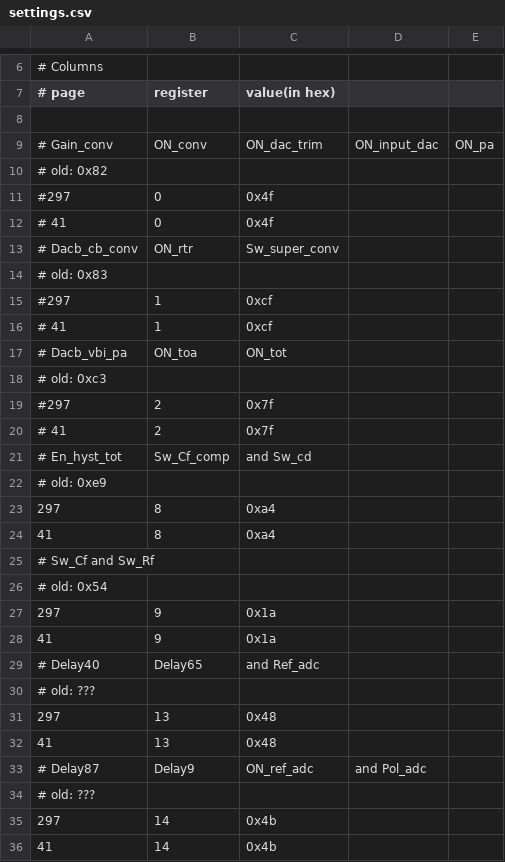
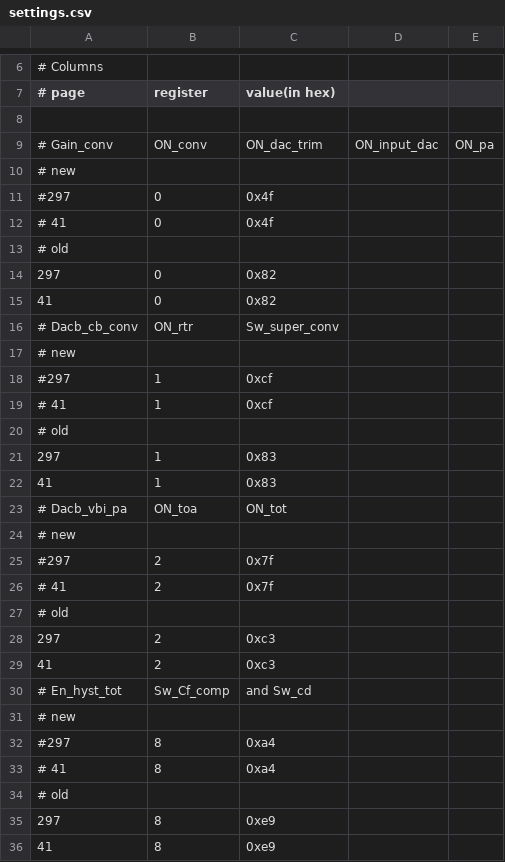
Before and after one commit to tomeichlersmith/ldmx-cob, a CSV file: settings.csv, drawn as a sheet; only a part is shown, gaps mark what is left out; the shorter side is filled out with more unchanged rows; the diff covers the shown part only.

Commit message:
more comments and updates to settings csv

```diff
--- a/settings.csv
+++ b/settings.csv
@@ -9,16 +9,28 @@
 # Gain_conv, ON_conv, ON_dac_trim, ON_input_dac, ON_pa
-#   old: 0x82
+#   new
 #297, 0, 0x4f
 # 41, 0, 0x4f
+#   old
+297, 0, 0x82
+ 41, 0, 0x82
 # Dacb_cb_conv, ON_rtr, Sw_super_conv
-#   old: 0x83
+#   new
 #297, 1, 0xcf
 # 41, 1, 0xcf
+#   old
+297, 1, 0x83
+ 41, 1, 0x83
 # Dacb_vbi_pa, ON_toa, ON_tot
-#   old: 0xc3
+#   new
 #297, 2, 0x7f
 # 41, 2, 0x7f
+#   old
+297, 2, 0xc3
+ 41, 2, 0xc3
 # En_hyst_tot, Sw_Cf_comp, and Sw_cd
-#   old: 0xe9
-297, 8, 0xa4
- 41, 8, 0xa4
+#   new
+#297, 8, 0xa4
+# 41, 8, 0xa4
+#   old
+297, 8, 0xe9
+ 41, 8, 0xe9
```
Also changed, not shown: 3 added rows elsewhere in this file.
